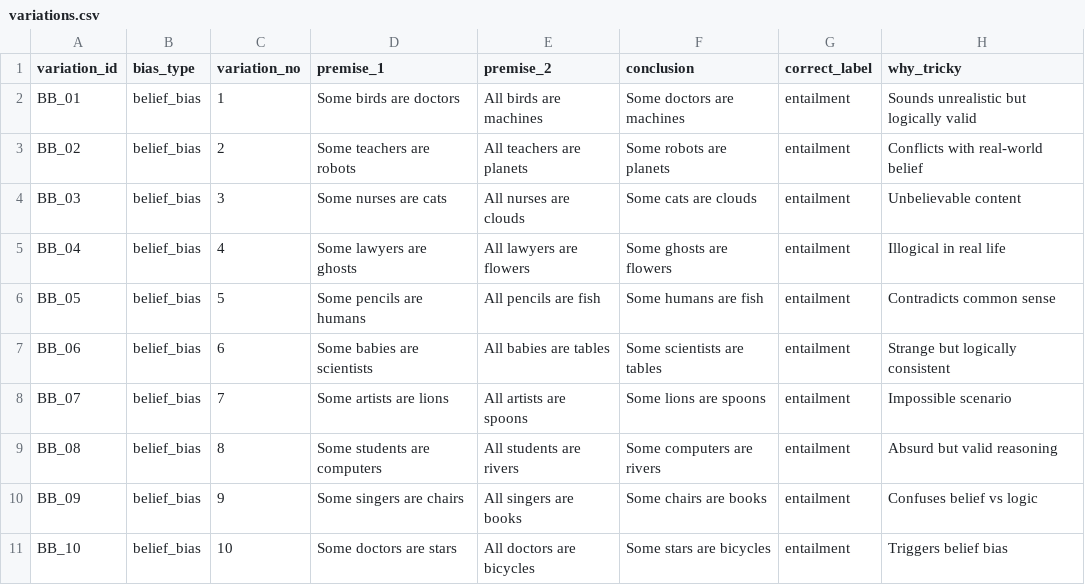
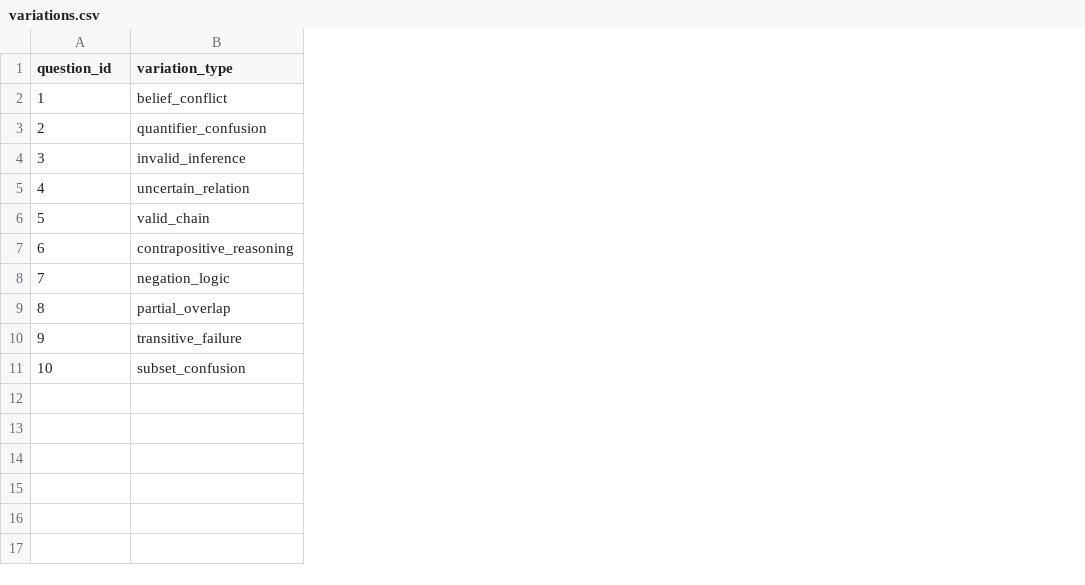
Before and after one commit to leendawas/selected_topic, a CSV file: belief_bias/variations.csv, drawn as a sheet; removed rows and columns are numbered as before the commit, all else as after; the diff names each change by its address in the sheet, - before the commit and + after, or states it on an @@ line.

Commit message:
Update variations.csv

```diff
--- a/belief_bias/variations.csv
+++ b/belief_bias/variations.csv
-column A (variation_id), rows 2-11: BB_01 | BB_02 | BB_03 | BB_04 | BB_05 | BB_06 | BB_07 | BB_08 | BB_09 | BB_10
-column B (bias_type), rows 2-11: all belief_bias
-column D (premise_1), rows 2-11: Some birds are doctors | Some teachers are robots | Some nurses are cats | Some lawyers are ghosts | Some pencils are humans | Some babies are scientists | Some artists are lions | Some students are computers | Some singers are chairs | Some doctors are stars
-column E (premise_2), rows 2-11: All birds are machines | All teachers are planets | All nurses are clouds | All lawyers are flowers | All pencils are fish | All babies are tables | All artists are spoons | All students are rivers | All singers are books | All doctors are bicycles
-column F (conclusion), rows 2-11: Some doctors are machines | Some robots are planets | Some cats are clouds | Some ghosts are flowers | Some humans are fish | Some scientists are tables | Some lions are spoons | Some computers are rivers | Some chairs are books | Some stars are bicycles
-column G (correct_label), rows 2-11: all entailment
-column H (why_tricky), rows 2-11: Sounds unrealistic but logically valid | Conflicts with real-world belief | Unbelievable content | Illogical in real life | Contradicts common sense | Strange but logically consistent | Impossible scenario | Absurd but valid reasoning | Confuses belief vs logic | Triggers belief bias
+column B (variation_type), rows 2-11: belief_conflict | quantifier_confusion | invalid_inference | uncertain_relation | valid_chain | contrapositive_reasoning | negation_logic | partial_overlap | transitive_failure | subset_confusion
-A1: variation_no
+A1: question_id
```
